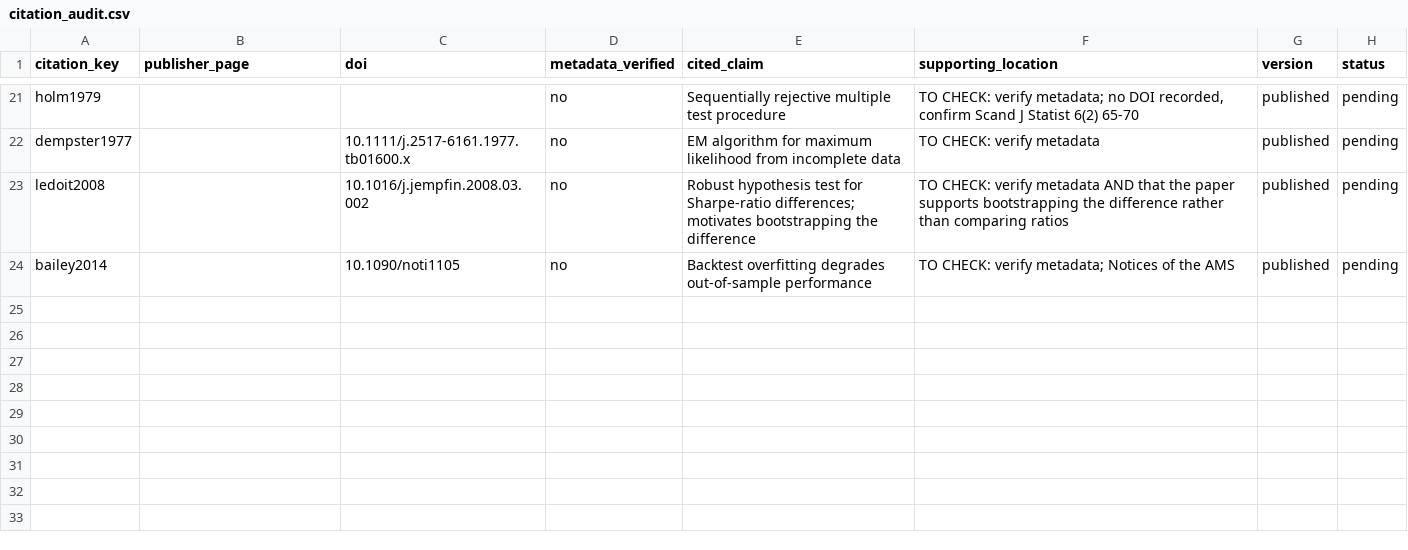
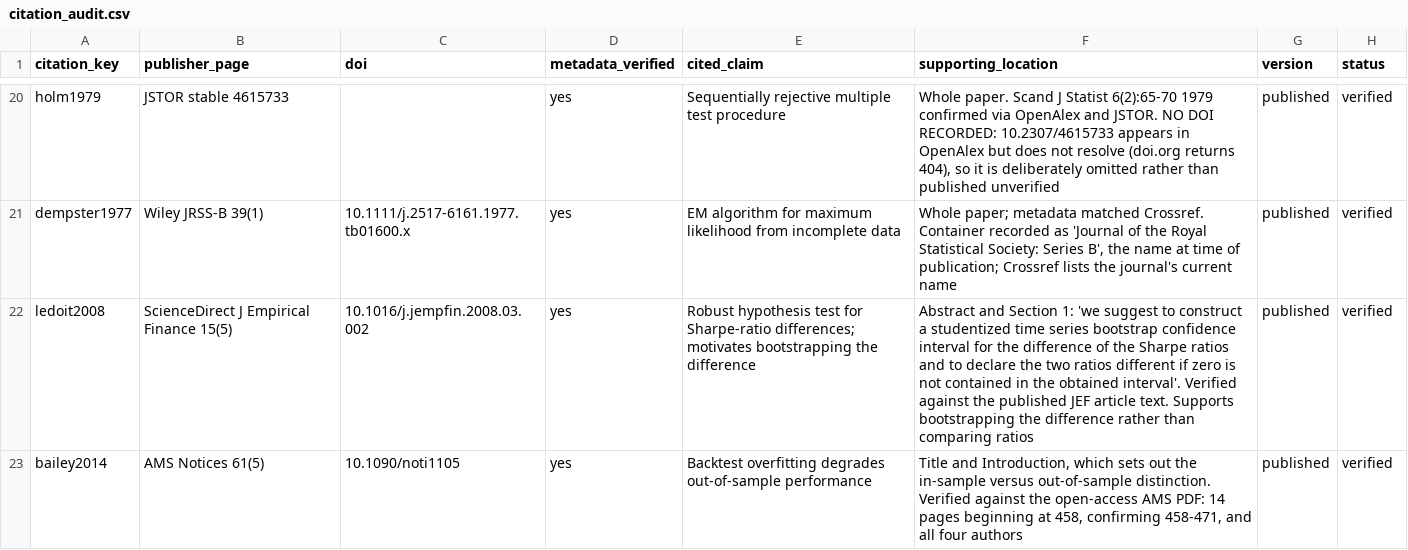
Before and after one commit to kakhramonovsh-prog/regime-aware-asset-allocation-history, a CSV file: paper/citation_audit.csv, drawn as a sheet; only a part is shown, gaps mark what is left out; addresses are those after the commit; the diff covers the shown part only; the diff names each change by its address in the sheet, - before the commit and + after, or states it on an @@ line.

```diff
--- a/paper/citation_audit.csv
+++ b/paper/citation_audit.csv
-B20 (publisher_page): (empty)
+B20 (publisher_page): JSTOR stable 4615733
-D20:D23 (metadata_verified): no
+D20:D23 (metadata_verified): yes
-F20 (supporting_location): TO CHECK: verify metadata; no DOI recorded, confirm Scand J Statist 6(2) 65-70
+F20 (supporting_location): Whole paper. Scand J Statist 6(2):65-70 1979 confirmed via OpenAlex and JSTOR. NO DOI RECORDED: 10.2307/4615733 appears in OpenAlex but does not resolve (doi.org returns 404), so it is deliberately omitted rather than published unverified
-H20:H23 (status): pending
+H20:H23 (status): verified
-B21 (publisher_page): (empty)
+B21 (publisher_page): Wiley JRSS-B 39(1)
-F21 (supporting_location): TO CHECK: verify metadata
+F21 (supporting_location): Whole paper; metadata matched Crossref. Container recorded as 'Journal of the Royal Statistical Society: Series B', the name at time of publication; Crossref lists the journal's current name
-B22 (publisher_page): (empty)
+B22 (publisher_page): ScienceDirect J Empirical Finance 15(5)
-F22 (supporting_location): TO CHECK: verify metadata AND that the paper supports bootstrapping the…
+F22 (supporting_location): Abstract and Section 1: 'we suggest to construct a studentized time series bootstrap confidence interval for the difference of the Sharpe ratios and to declare the two ratios different if zero is not contained in the obtained interval'. Verified against the published JEF article text. Supports bootstrapping the…
-B23 (publisher_page): (empty)
+B23 (publisher_page): AMS Notices 61(5)
-F23 (supporting_location): TO CHECK: verify metadata; Notices of the AMS
+F23 (supporting_location): Title and Introduction, which sets out the in-sample versus out-of-sample distinction. Verified against the open-access AMS PDF: 14 pages beginning at 458, confirming 458-471, and all four authors
```
Also changed, not shown: 1 removed row and 48 edited cells elsewhere in this file, 5 other files.
